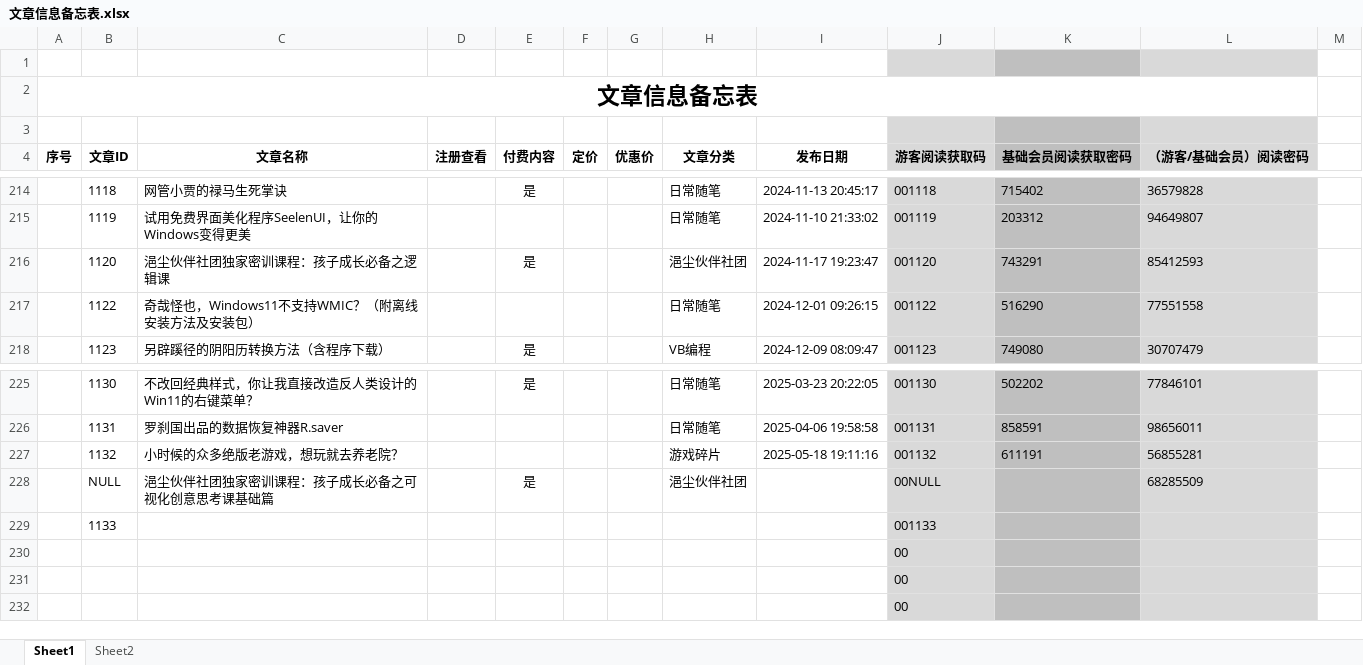
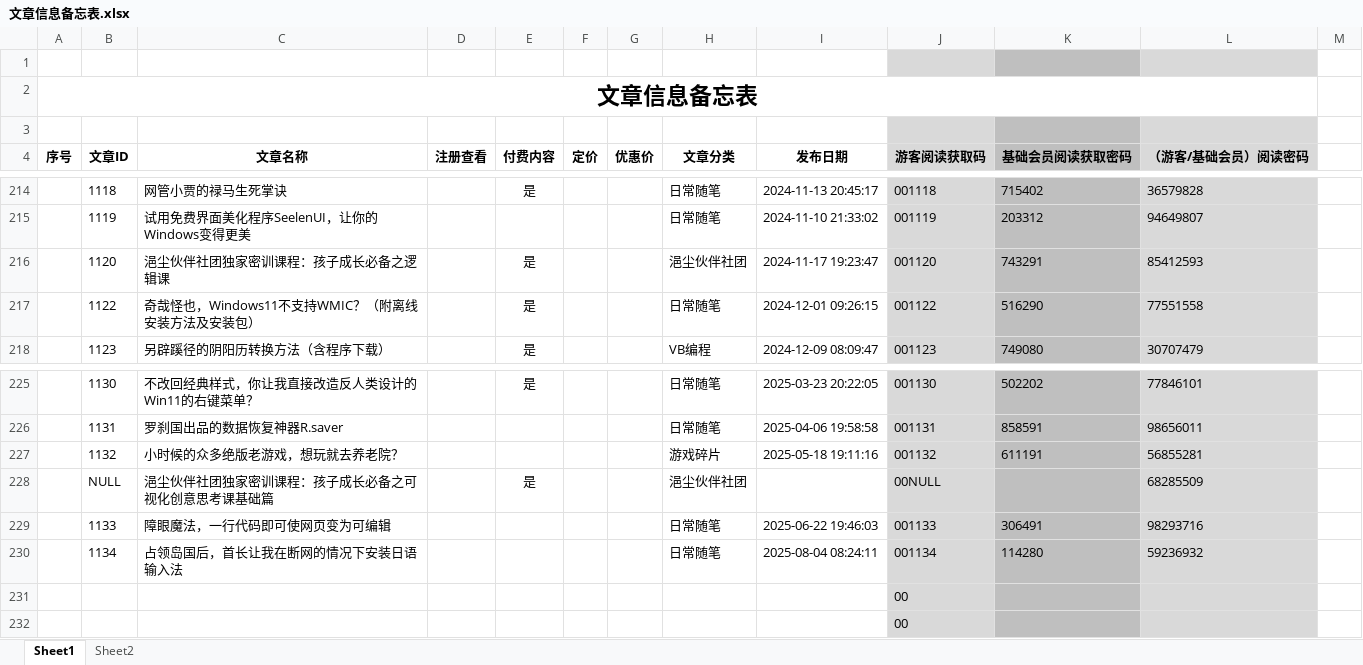
Before and after one commit to panxibei/writing, an Excel workbook: 11_付费课程/99.资料/文章信息备忘表.xlsx, sheet Sheet1, drawn as a sheet; only a part is shown, gaps mark what is left out; values as stored, in another font and other column widths than the file's, no borders; conditional formats not drawn; removed rows and columns are numbered as before the commit, all else as after; the diff names each change by its address in the sheet, - before the commit and + after, or states it on an @@ line.

```diff
--- a/11_付费课程/99.资料/文章信息备忘表.xlsx (sheet Sheet1)
+++ b/11_付费课程/99.资料/文章信息备忘表.xlsx (sheet Sheet1)
-E217 (付费内容): (empty)
+E217 (付费内容): 是
-C229 (文章名称): (empty)
+C229 (文章名称): 障眼魔法，一行代码即可使网页变为可编辑
-H229 (文章分类): (empty)
+H229 (文章分类): 日常随笔
-I229 (发布日期): (empty)
+I229 (发布日期): 2025-06-22 19:46:03
-K229 (基础会员阅读获取密码): (empty)
+K229 (基础会员阅读获取密码): 306491
-L229 (（游客/基础会员）阅读密码): (empty)
+L229 (（游客/基础会员）阅读密码): 98293716
-row 230:  |  |  |  |  |  |  |  |  | 00
+row 230:  | 1134 | 占领岛国后，首长让我在断网的情况下安装日语输入法 |  |  |  |  | 日常随笔 | 2025-08-04 08:24:11 | 001134 | 114280 | 59236932
```
Also changed, not shown: 20 other files.
